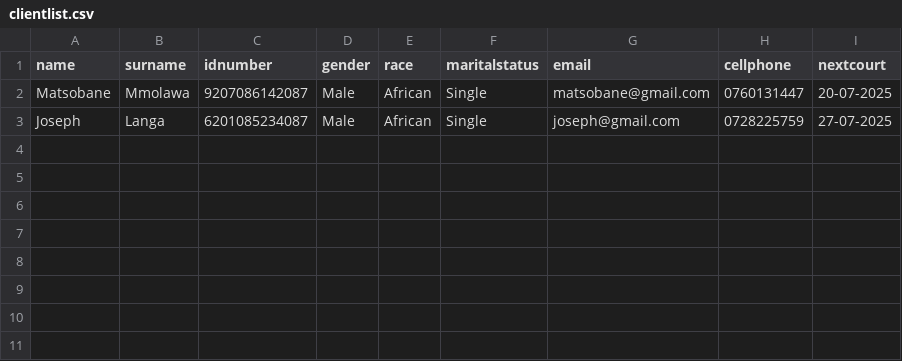
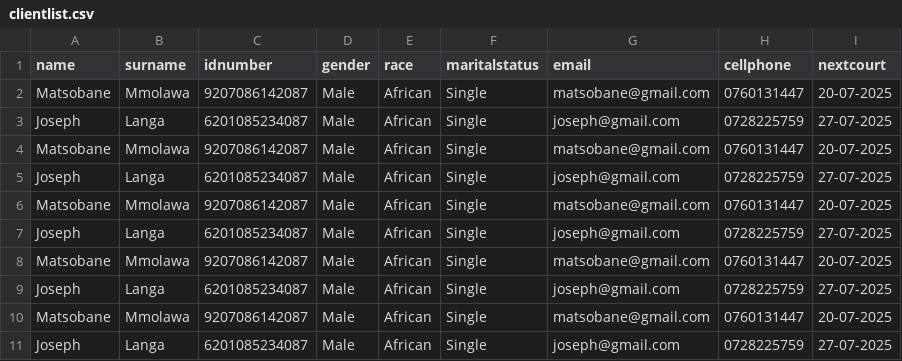
Before and after one commit to MatsobaneJoseph/opencase, a CSV file: clientlist.csv, drawn as a sheet; the diff names each change by its address in the sheet, - before the commit and + after, or states it on an @@ line.

Commit message:
Add duplicate client entries to clientlist.csv
Duplicate entries for Matsobane Mmolawa and Joseph Langa added multiple times.

```diff
--- a/clientlist.csv
+++ b/clientlist.csv
+row 4: Matsobane | Mmolawa | 9207086142087 | Male | African | Single | matsobane@gmail.com | 0760131447 | 20-07-2025
+row 5: Joseph | Langa | 6201085234087 | Male | African | Single | joseph@gmail.com | 0728225759 | 27-07-2025
+row 6: Matsobane | Mmolawa | 9207086142087 | Male | African | Single | matsobane@gmail.com | 0760131447 | 20-07-2025
+row 7: Joseph | Langa | 6201085234087 | Male | African | Single | joseph@gmail.com | 0728225759 | 27-07-2025
+row 8: Matsobane | Mmolawa | 9207086142087 | Male | African | Single | matsobane@gmail.com | 0760131447 | 20-07-2025
+row 9: Joseph | Langa | 6201085234087 | Male | African | Single | joseph@gmail.com | 0728225759 | 27-07-2025
+row 10: Matsobane | Mmolawa | 9207086142087 | Male | African | Single | matsobane@gmail.com | 0760131447 | 20-07-2025
+row 11: Joseph | Langa | 6201085234087 | Male | African | Single | joseph@gmail.com | 0728225759 | 27-07-2025
```
